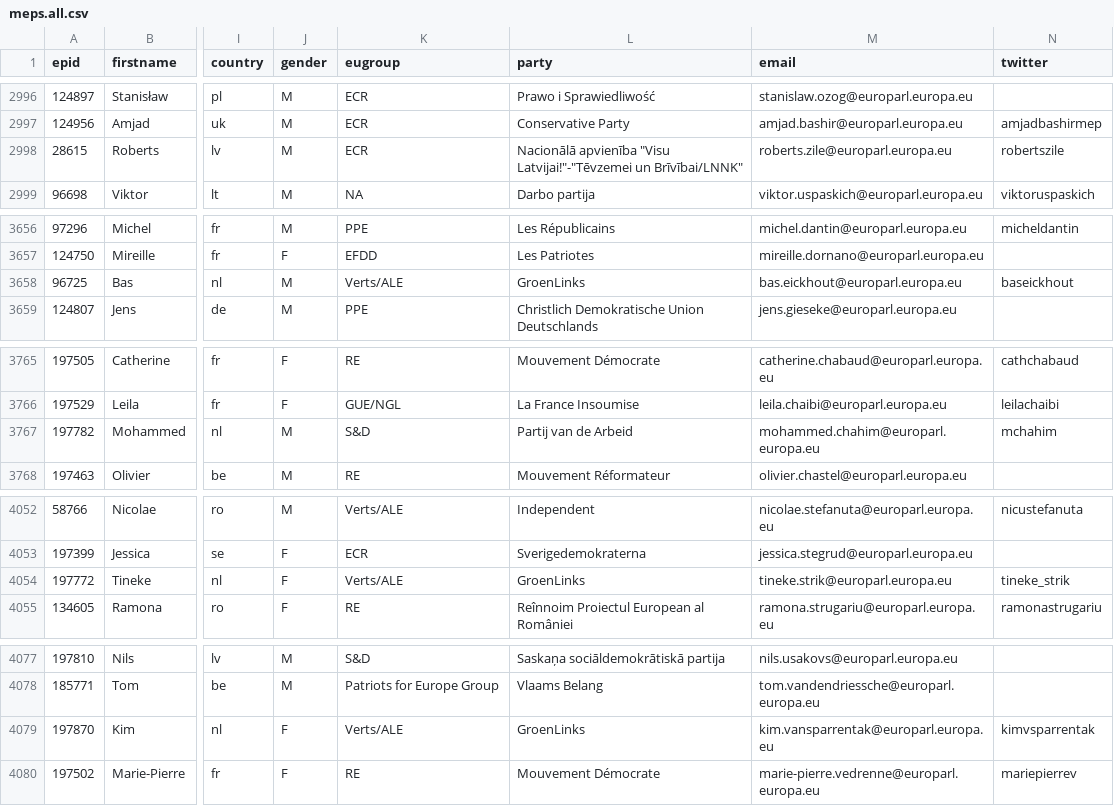
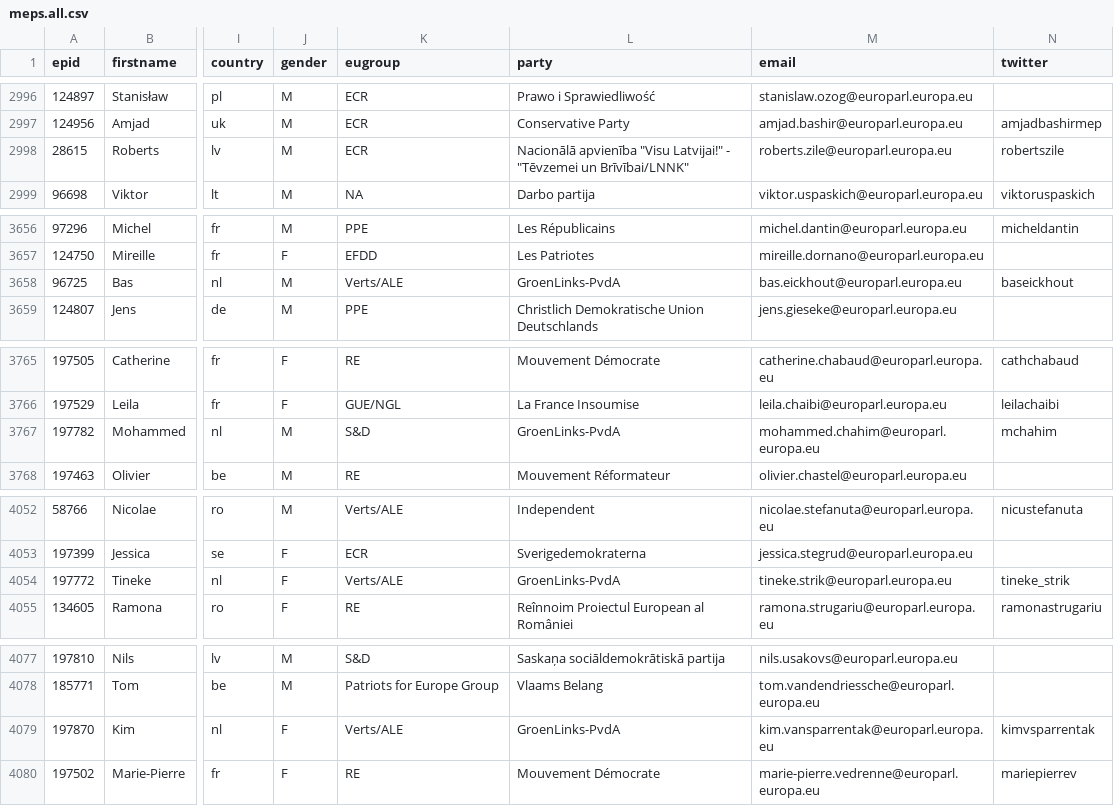
Before and after one commit to TechToThePeople/mep, a CSV file: data/meps.all.csv, drawn as a sheet; only a part is shown, gaps mark what is left out; the diff covers the shown part only; the diff names each change by its address in the sheet, - before the commit and + after, or states it on an @@ line.

```diff
--- a/data/meps.all.csv
+++ b/data/meps.all.csv
-L2998 (party): …apvienība "Visu Latvijai!"-"Tēvzemei un Brīvībai/LNNK"
+L2998 (party): …apvienība "Visu Latvijai!" - "Tēvzemei un Brīvībai/LNNK"
-L3658 (party): GroenLinks
+L3658 (party): GroenLinks-PvdA
-L3767 (party): Partij van de Arbeid
+L3767 (party): GroenLinks-PvdA
-L4054 (party): GroenLinks
+L4054 (party): GroenLinks-PvdA
-L4079 (party): GroenLinks
+L4079 (party): GroenLinks-PvdA
```
Also changed, not shown: 11 edited cells elsewhere in this file, data/meps.csv, 4 other files.
